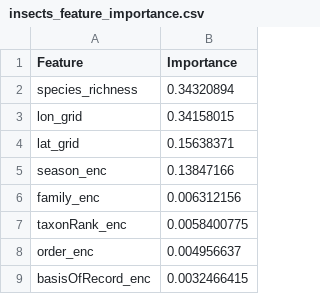
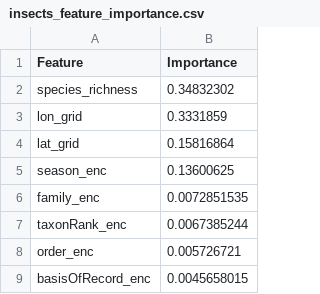
Before and after one commit to atharvavhad23/wildlife-, a CSV file: ml_logic/insects_feature_importance.csv, drawn as a sheet.

```diff
--- a/ml_logic/insects_feature_importance.csv
+++ b/ml_logic/insects_feature_importance.csv
@@ -1,9 +1,9 @@
 Feature,Importance
-species_richness,0.34320894
-lon_grid,0.34158015
-lat_grid,0.15638371
-season_enc,0.13847166
-family_enc,0.006312156
-taxonRank_enc,0.0058400775
-order_enc,0.004956637
-basisOfRecord_enc,0.0032466415
+species_richness,0.34832302
+lon_grid,0.3331859
+lat_grid,0.15816864
+season_enc,0.13600625
+family_enc,0.0072851535
+taxonRank_enc,0.0067385244
+order_enc,0.005726721
+basisOfRecord_enc,0.0045658015
```
Also changed, not shown: ml_logic/animals_feature_importance.csv, ml_logic/plants_feature_importance.csv, 20 other files.
